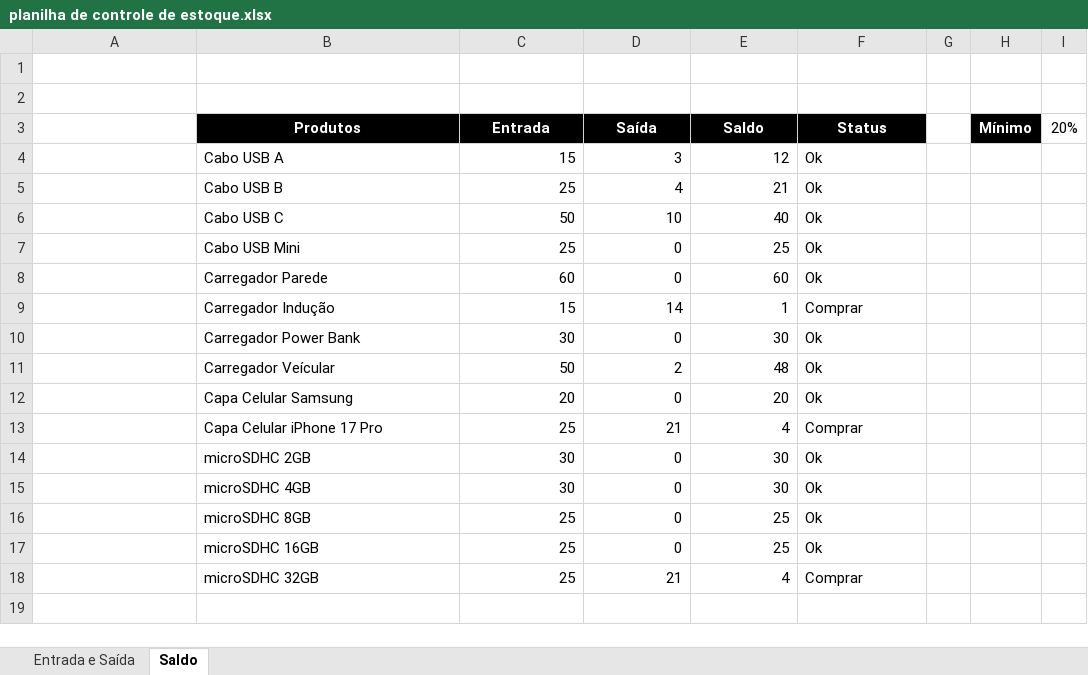
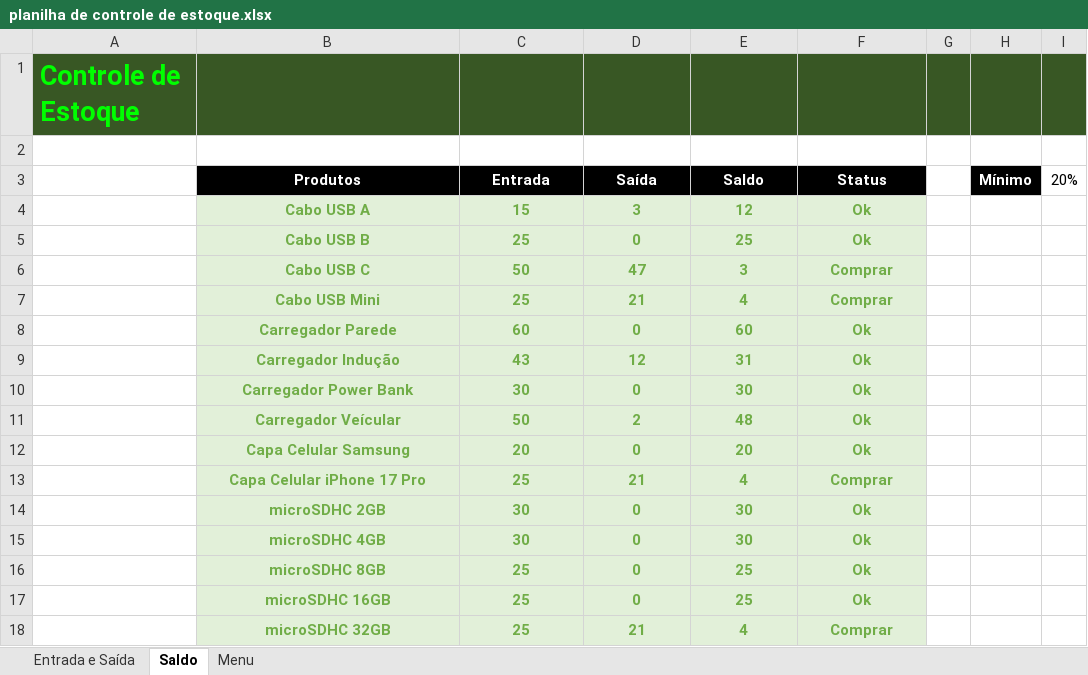
Before and after one commit to OdirleiGuilherme/controle_de_estoque_basico, an Excel workbook: planilha de controle de estoque.xlsx, sheet Saldo, drawn as a sheet; values as stored, in another font and other column widths than the file's, no borders; charts and pictures and conditional formats not drawn; the diff names each change by its address in the sheet, - before the commit and + after, or states it on an @@ line.

Commit message:
criação do menu
Criado menu Principal para o controle de estoque com opção de ida do menu principal para planilha de Entrada e Saída, assim como, Entrada e Saída para Menu Principal. O mesmo ocorre para Planilha Saldo.

```diff
--- a/planilha de controle de estoque.xlsx (sheet Saldo)
+++ b/planilha de controle de estoque.xlsx (sheet Saldo)
+sheet tab: Menu
-A1: (empty)
+A1: Controle de Estoque
-A1:I1 fill: none
+A1:I1 fill: #385724
@@ B4:F18 fill: none → #E2F0D9, bold: off → on, text colour: black → #70AD47 @@
-B4:B18 alignment: left
+B4:B18 alignment: center
-C4:E18 alignment: right
+C4:E18 alignment: center
-F4:F18 alignment: left
+F4:F18 alignment: center
-D5 (Saída): 4
+D5 (Saída): 0
-E5 (Saldo): 21
+E5 (Saldo): 25
-D6 (Saída): 10
+D6 (Saída): 47
-E6 (Saldo): 40
+E6 (Saldo): 3
-F6:F7 (Status): Ok
+F6:F7 (Status): Comprar
-D7 (Saída): 0
+D7 (Saída): 21
-E7 (Saldo): 25
+E7 (Saldo): 4
-C9 (Entrada): 15
+C9 (Entrada): 43
-D9 (Saída): 14
+D9 (Saída): 12
-E9 (Saldo): 1
+E9 (Saldo): 31
-F9 (Status): Comprar
+F9 (Status): Ok
```
Also changed, not shown: sheet Entrada e Saída, charts or pictures.
